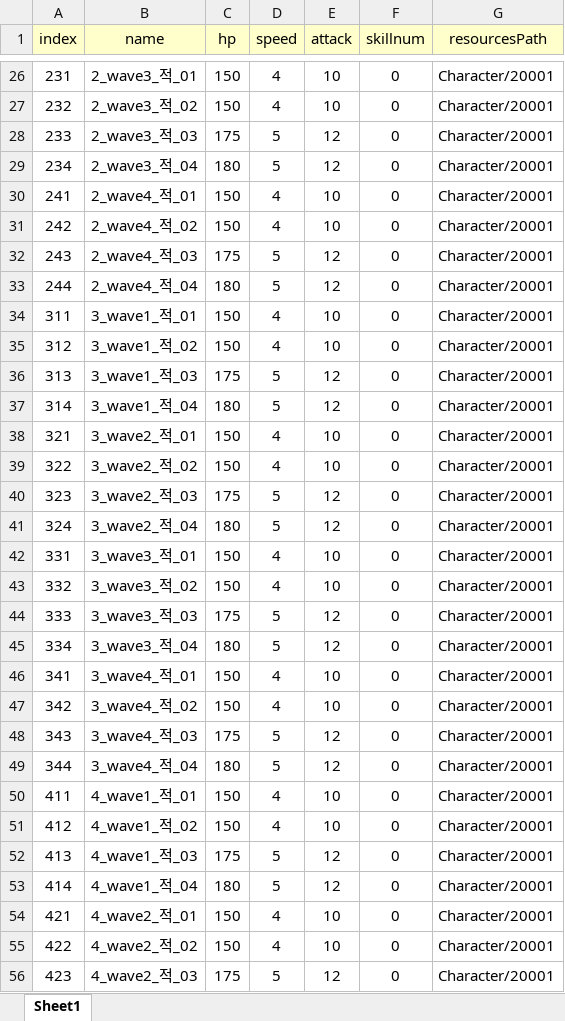
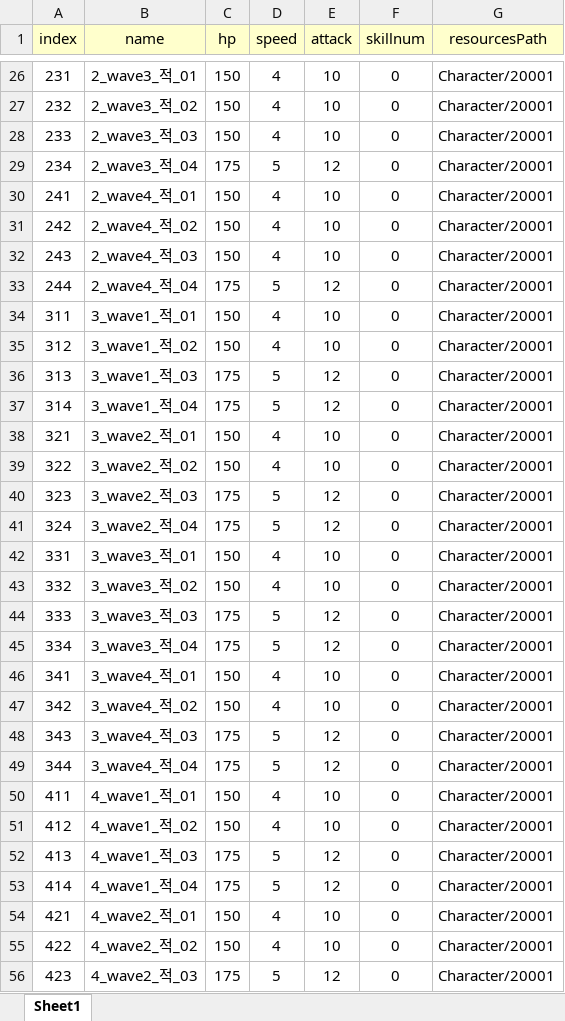
Before and after one commit to Nayoun00/Adven, an Excel workbook: Assets/Resources/DataSet/EnemyData.xlsx, sheet Sheet1, drawn as a sheet; only a part is shown, gaps mark what is left out; values as stored, in another font and other column widths than the file's, no borders; the diff covers the shown part only; the diff names each change by its address in the sheet, - before the commit and + after, or states it on an @@ line.

```diff
--- a/Assets/Resources/DataSet/EnemyData.xlsx (sheet Sheet1)
+++ b/Assets/Resources/DataSet/EnemyData.xlsx (sheet Sheet1)
-C28 (hp): 175
+C28 (hp): 150
-D28 (speed): 5
+D28 (speed): 4
-E28 (attack): 12
+E28 (attack): 10
-C29 (hp): 180
+C29 (hp): 175
-C32 (hp): 175
+C32 (hp): 150
-D32 (speed): 5
+D32 (speed): 4
-E32 (attack): 12
+E32 (attack): 10
-C33 (hp): 180
+C33 (hp): 175
-C37 (hp): 180
+C37 (hp): 175
-C41 (hp): 180
+C41 (hp): 175
-C45 (hp): 180
+C45 (hp): 175
-C49 (hp): 180
+C49 (hp): 175
-C53 (hp): 180
+C53 (hp): 175
```
Also changed, not shown: 75 edited cells elsewhere in this sheet.
